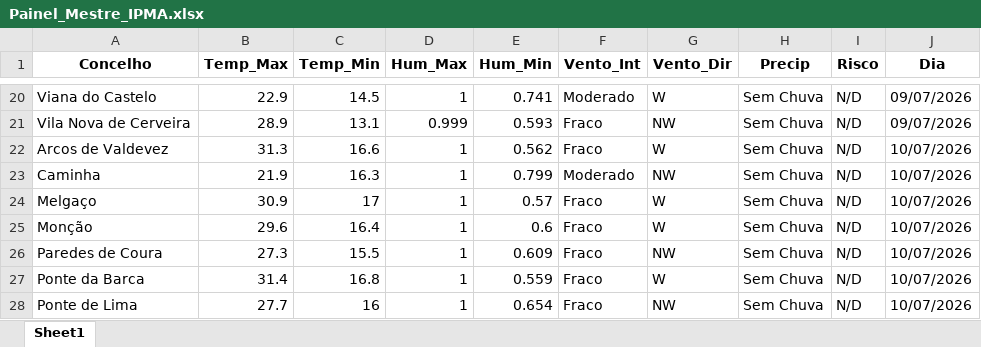
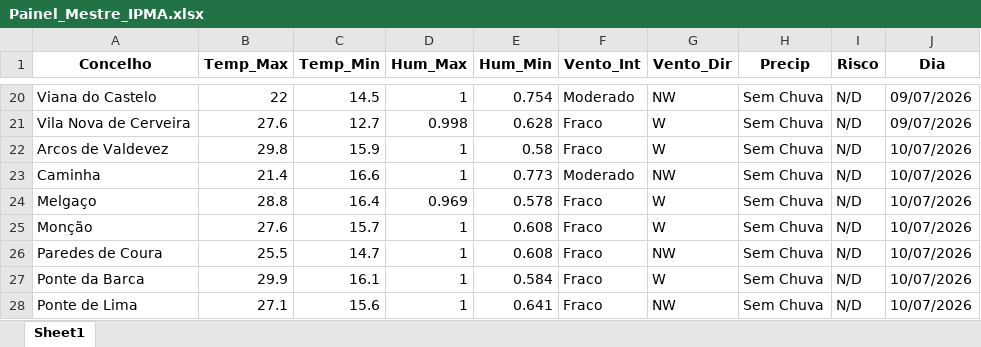
Before and after one commit to JoaoSilverio1974/robo-ipma-viana, an Excel workbook: Painel_Mestre_IPMA.xlsx, sheet Sheet1, drawn as a sheet; only a part is shown, gaps mark what is left out; values as stored, in another font and other column widths than the file's, no borders; the diff covers the shown part only; the diff names each change by its address in the sheet, - before the commit and + after, or states it on an @@ line.

```diff
--- a/Painel_Mestre_IPMA.xlsx (sheet Sheet1)
+++ b/Painel_Mestre_IPMA.xlsx (sheet Sheet1)
-B20 (Temp_Max): 22.9
+B20 (Temp_Max): 22
-E20 (Hum_Min): 0.741
+E20 (Hum_Min): 0.754
-G20 (Vento_Dir): W
+G20 (Vento_Dir): NW
-B21 (Temp_Max): 28.9
+B21 (Temp_Max): 27.6
-C21 (Temp_Min): 13.1
+C21 (Temp_Min): 12.7
-D21 (Hum_Max): 0.999
+D21 (Hum_Max): 0.998
-E21 (Hum_Min): 0.593
+E21 (Hum_Min): 0.628
-G21 (Vento_Dir): NW
+G21 (Vento_Dir): W
-B22 (Temp_Max): 31.3
+B22 (Temp_Max): 29.8
-C22 (Temp_Min): 16.6
+C22 (Temp_Min): 15.9
-E22 (Hum_Min): 0.562
+E22 (Hum_Min): 0.58
-B23 (Temp_Max): 21.9
+B23 (Temp_Max): 21.4
-C23 (Temp_Min): 16.3
+C23 (Temp_Min): 16.6
-E23 (Hum_Min): 0.799
+E23 (Hum_Min): 0.773
-B24 (Temp_Max): 30.9
+B24 (Temp_Max): 28.8
-C24 (Temp_Min): 17
+C24 (Temp_Min): 16.4
-D24 (Hum_Max): 1
+D24 (Hum_Max): 0.969
-E24 (Hum_Min): 0.57
+E24 (Hum_Min): 0.578
-B25 (Temp_Max): 29.6
+B25 (Temp_Max): 27.6
-C25 (Temp_Min): 16.4
+C25 (Temp_Min): 15.7
-E25 (Hum_Min): 0.6
+E25 (Hum_Min): 0.608
-B26 (Temp_Max): 27.3
+B26 (Temp_Max): 25.5
-C26 (Temp_Min): 15.5
+C26 (Temp_Min): 14.7
-E26 (Hum_Min): 0.609
+E26 (Hum_Min): 0.608
-B27 (Temp_Max): 31.4
+B27 (Temp_Max): 29.9
-C27 (Temp_Min): 16.8
+C27 (Temp_Min): 16.1
-E27 (Hum_Min): 0.559
+E27 (Hum_Min): 0.584
-B28 (Temp_Max): 27.7
+B28 (Temp_Max): 27.1
-C28 (Temp_Min): 16
+C28 (Temp_Min): 15.6
-E28 (Hum_Min): 0.654
+E28 (Hum_Min): 0.641
```
Also changed, not shown: other rows of this sheet, 2 other files.
